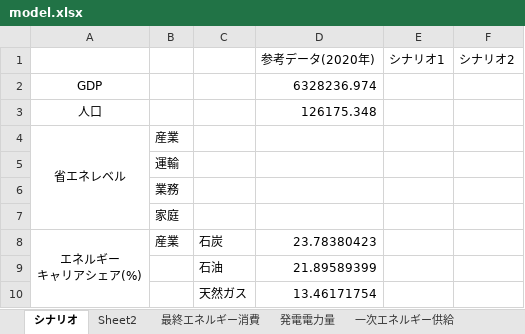
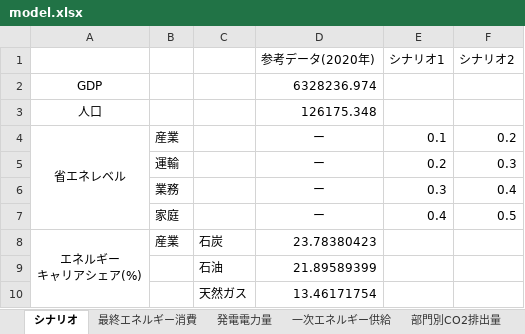
Before and after one commit to MoriShotaro/TA_model, an Excel workbook: xlsx/model.xlsx, sheet シナリオ, drawn as a sheet; only a part is shown; values as stored, in another font and other column widths than the file's, no borders; removed rows and columns are numbered as before the commit, all else as after; the diff names each change by its address in the sheet, - before the commit and + after, or states it on an @@ line.

```diff
--- a/xlsx/model.xlsx (sheet シナリオ)
+++ b/xlsx/model.xlsx (sheet シナリオ)
-sheet tab: Sheet2
-D4 (参考データ(2020年)): (empty)
+D4 (参考データ(2020年)): ー
-E4 (シナリオ1): (empty)
+E4 (シナリオ1): 0.1
-F4 (シナリオ2): (empty)
+F4 (シナリオ2): 0.2
-row 5:  | 運輸
-row 6:  | 業務
-row 7:  | 家庭
+row 5:  | 運輸 |  | ー | 0.2 | 0.3
+row 6:  | 業務 |  | ー | 0.3 | 0.4
+row 7:  | 家庭 |  | ー | 0.4 | 0.5
```
Also changed, not shown: sheet sELE, sheet sTRA, sheet sCOM, sheet sIND, sheet sRES, sheet 最終エネルギー消費, 4 more sheets, other sheet tabs, formulas that keep their value, xlsx/data.xlsx, 1 other file.
